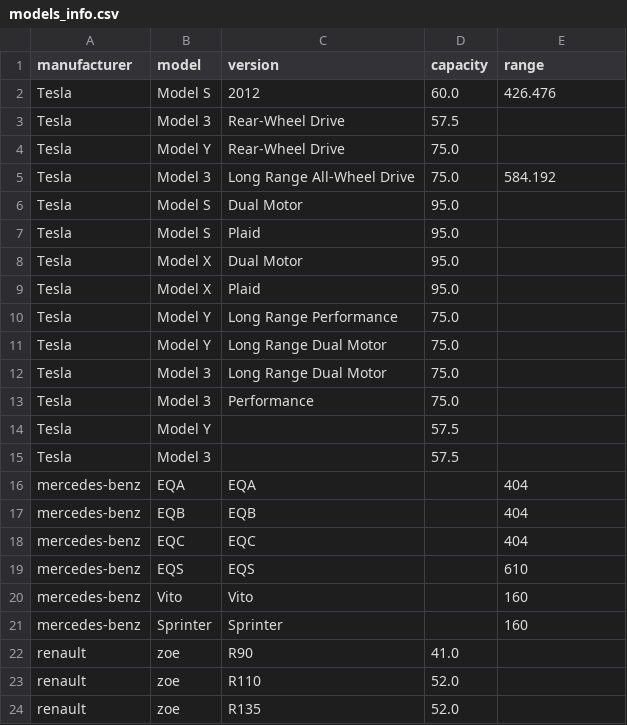
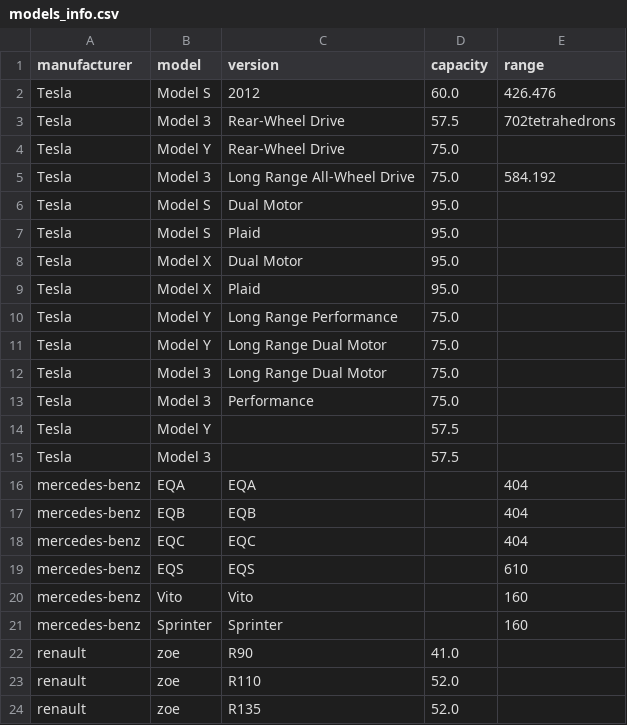
Before and after one commit to charlesproye/murfy-cover-app, a CSV file: src/core/data_cache/models_info.csv, drawn as a sheet.

Commit message:
Feat: Added the range of the model 3 RWD.

```diff
--- a/src/core/data_cache/models_info.csv
+++ b/src/core/data_cache/models_info.csv
@@ -2,3 +2,3 @@ manufacturer,model,version,capacity,range
 Tesla,Model S,2012,60.0,426.476
-Tesla,Model 3,Rear-Wheel Drive,57.5,
+Tesla,Model 3,Rear-Wheel Drive,57.5,702tetrahedrons
 Tesla,Model Y,Rear-Wheel Drive,75.0,
```
